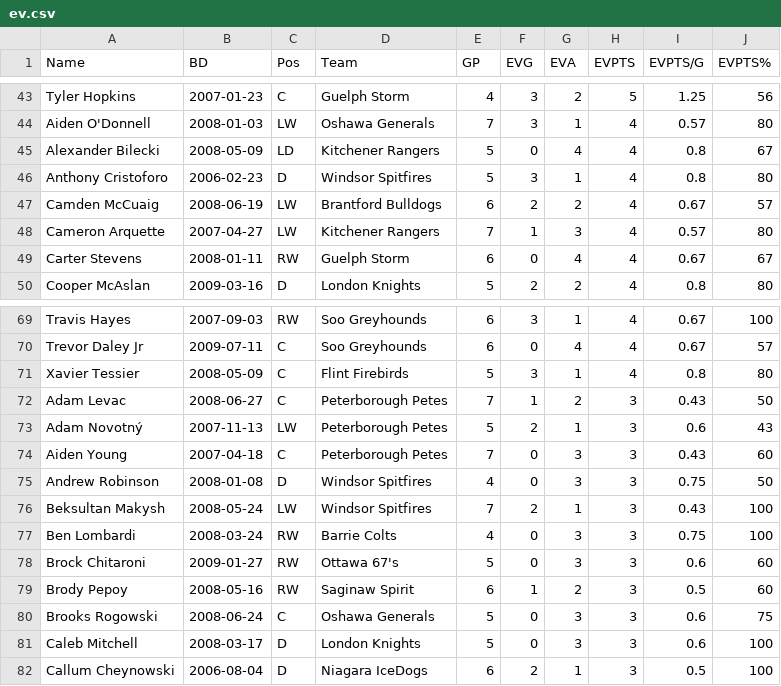
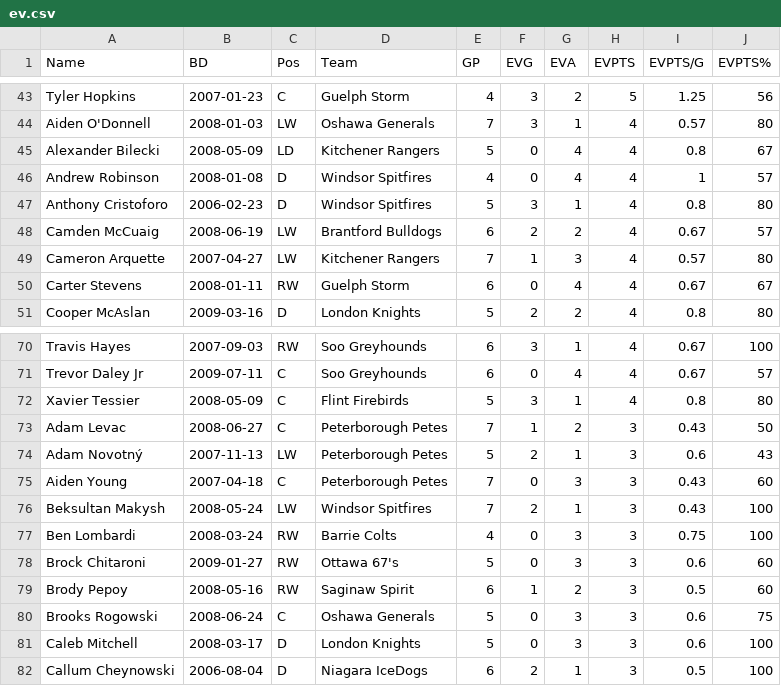
Before and after one commit to NoahCornish/OHLDataHub, a CSV file: data/current/ev.csv, drawn as a sheet; only a part is shown, gaps mark what is left out.

```diff
--- a/data/current/ev.csv
+++ b/data/current/ev.csv
@@ -45,2 +45,3 @@
 "Alexander Bilecki",2008-05-09,"LD","Kitchener Rangers",5,0,4,4,0.8,67
+"Andrew Robinson",2008-01-08,"D","Windsor Spitfires",4,0,4,4,1,57
 "Anthony Cristoforo",2006-02-23,"D","Windsor Spitfires",5,3,1,4,0.8,80
@@ -74,3 +75,2 @@
 "Aiden Young",2007-04-18,"C","Peterborough Petes",7,0,3,3,0.43,60
-"Andrew Robinson",2008-01-08,"D","Windsor Spitfires",4,0,3,3,0.75,50
 "Beksultan Makysh",2008-05-24,"LW","Windsor Spitfires",7,2,1,3,0.43,100
```
Also changed, not shown: data/current/sh.csv, data/current/skaters.csv, 1 other file.
